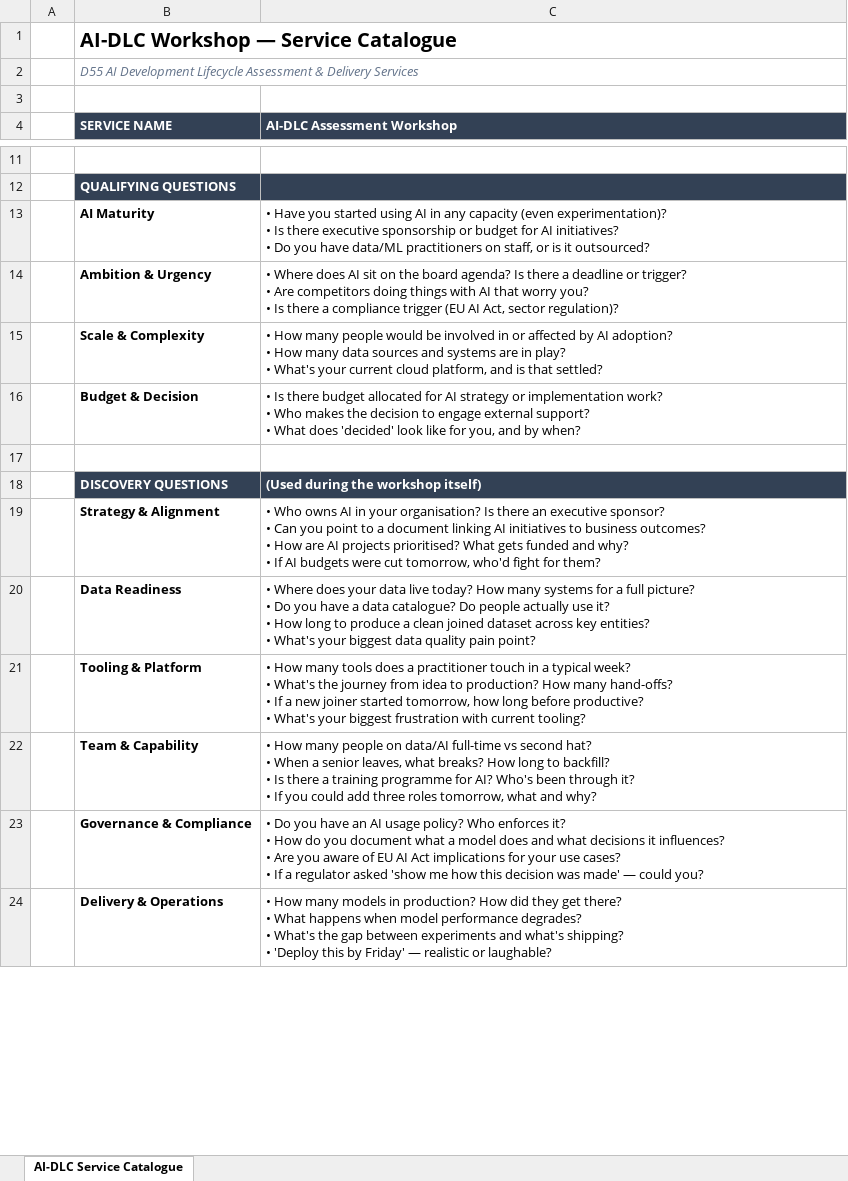
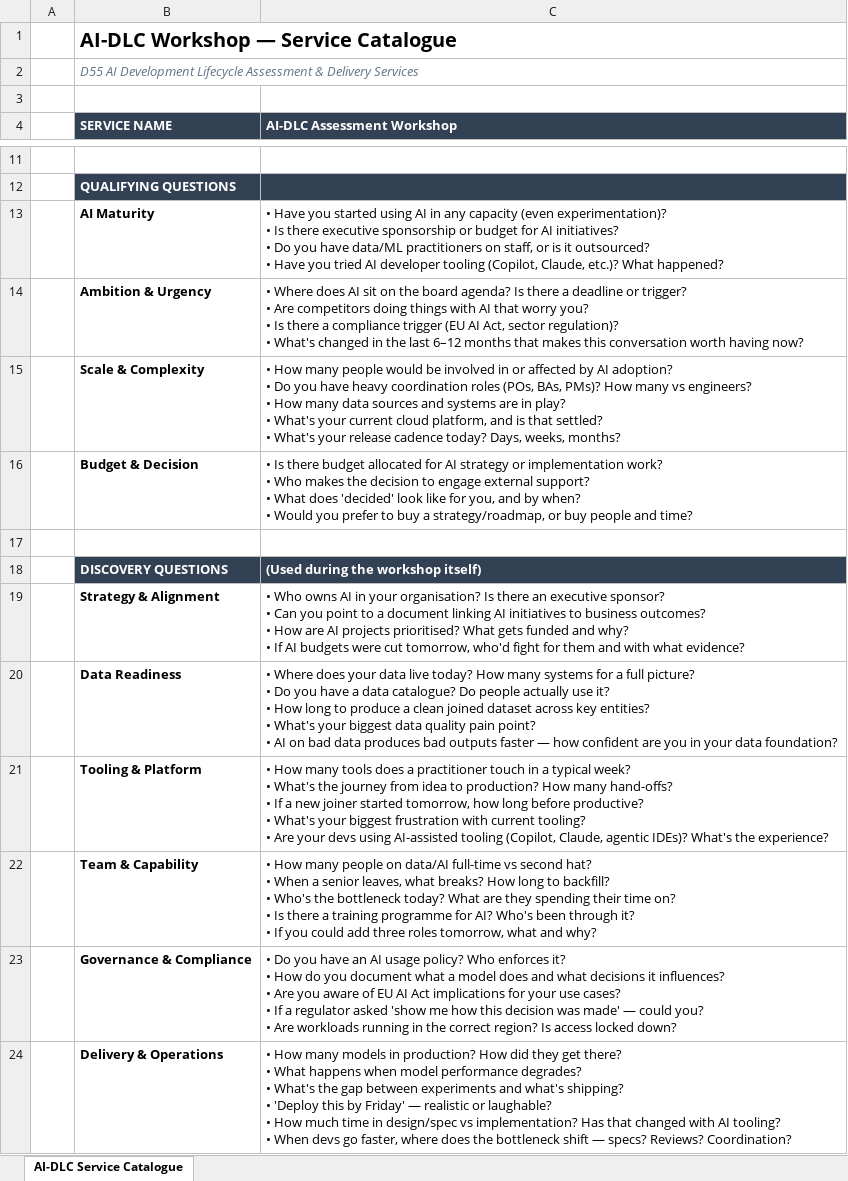
Before and after one commit to MartinWhippD55/d55-analysis, an Excel workbook: analysis/D55/ai-dlc/spreadsheets/AI-DLC Service Catalogue.xlsx, sheet AI-DLC Service Catalogue, drawn as a sheet; only a part is shown, gaps mark what is left out; values as stored, in another font and other column widths than the file's, no borders; ↵ is a line break in a cell; the diff covers the shown part only; the diff names each change by its address in the sheet, - before the commit and + after, or states it on an @@ line.

Commit message:
feat: fold NORTHEDGE ai-forum lessons into AI-DLC offering
- Delivery & Operations: rubric now reflects AI-first lifecycle shift (design-up-front, clarity of intent as multiplier, bottleneck shift)
- Culture & Adoption: Four Fears framework integrated as diagnostic tool, middle-layer bottleneck questions added
- Workshop HTML: economics callout on results page, 8-week prove-it model for embedded team, expanded workshop modules
- Service Catalogue: enhanced qualifying questions (release cadence, coordination roles, prior AI tooling attempts), expanded discovery questions per dimension, 8-week FDE structure, Key Frameworks section (Four Fears, AI-First Lifecycle, Middle Layer Bottleneck, Economics, Prove-It Model), detailed per-module attendee guidance

```diff
--- a/analysis/D55/ai-dlc/spreadsheets/AI-DLC Service Catalogue.xlsx (sheet AI-DLC Service Catalogue)
+++ b/analysis/D55/ai-dlc/spreadsheets/AI-DLC Service Catalogue.xlsx (sheet AI-DLC Service Catalogue)
-C13 (AI-DLC Assessment Workshop): …it outsourced?
+C13 (AI-DLC Assessment Workshop): …it outsourced? ↵ • Have you tried AI developer tooling (Copilot, Claude, etc.)? What happened?
-C14 (AI-DLC Assessment Workshop): …sector regulation)?
+C14 (AI-DLC Assessment Workshop): …sector regulation)? ↵ • What's changed in the last 6–12 months that makes this conversation worth having now?
-C15 (AI-DLC Assessment Workshop): …adoption? ↵ • How many data sources and systems are in play? ↵ • What's your current cloud platform, and is that settled?
+C15 (AI-DLC Assessment Workshop): …adoption? ↵ • Do you have heavy coordination roles (POs, BAs, PMs)? How many vs engineers? ↵ • How many data sources and systems are in play? ↵ • What's your current cloud platform, and is that settled? ↵ • What's your release cadence today? Days, weeks, months?
-C16 (AI-DLC Assessment Workshop): …by when?
+C16 (AI-DLC Assessment Workshop): …by when? ↵ • Would you prefer to buy a strategy/roadmap, or buy people and time?
-C19 (AI-DLC Assessment Workshop): …fight for them?
+C19 (AI-DLC Assessment Workshop): …fight for them and with what evidence?
-C20 (AI-DLC Assessment Workshop): …pain point?
+C20 (AI-DLC Assessment Workshop): …pain point? ↵ • AI on bad data produces bad outputs faster — how confident are you in your data foundation?
-C21 (AI-DLC Assessment Workshop): …current tooling?
+C21 (AI-DLC Assessment Workshop): …current tooling? ↵ • Are your devs using AI-assisted tooling (Copilot, Claude, agentic IDEs)? What's the experience?
-C22 (AI-DLC Assessment Workshop): …backfill? ↵ • Is there…
+C22 (AI-DLC Assessment Workshop): …backfill? ↵ • Who's the bottleneck today? What are they spending their time on? ↵ • Is there…
-C23 (AI-DLC Assessment Workshop): …could you?
+C23 (AI-DLC Assessment Workshop): …could you? ↵ • Are workloads running in the correct region? Is access locked down?
-C24 (AI-DLC Assessment Workshop): …or laughable?
+C24 (AI-DLC Assessment Workshop): …or laughable? ↵ • How much time in design/spec vs implementation? Has that changed with AI tooling? ↵ • When devs go faster, where does the bottleneck shift — specs? Reviews? Coordination?
```
Also changed, not shown: 7 added rows and 6 edited cells elsewhere in this sheet, analysis/D55/ai-dlc/spreadsheets/AI-DLC Value Proposition Canvas.xlsx, 3 other files.
